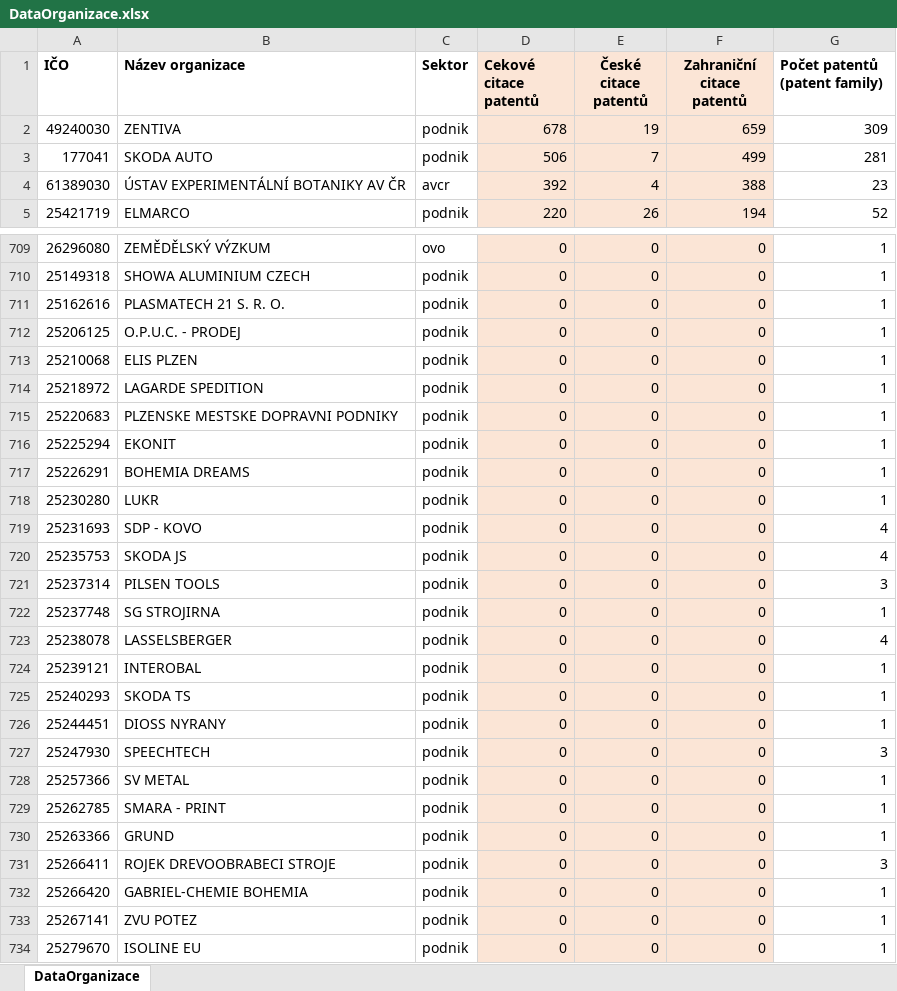
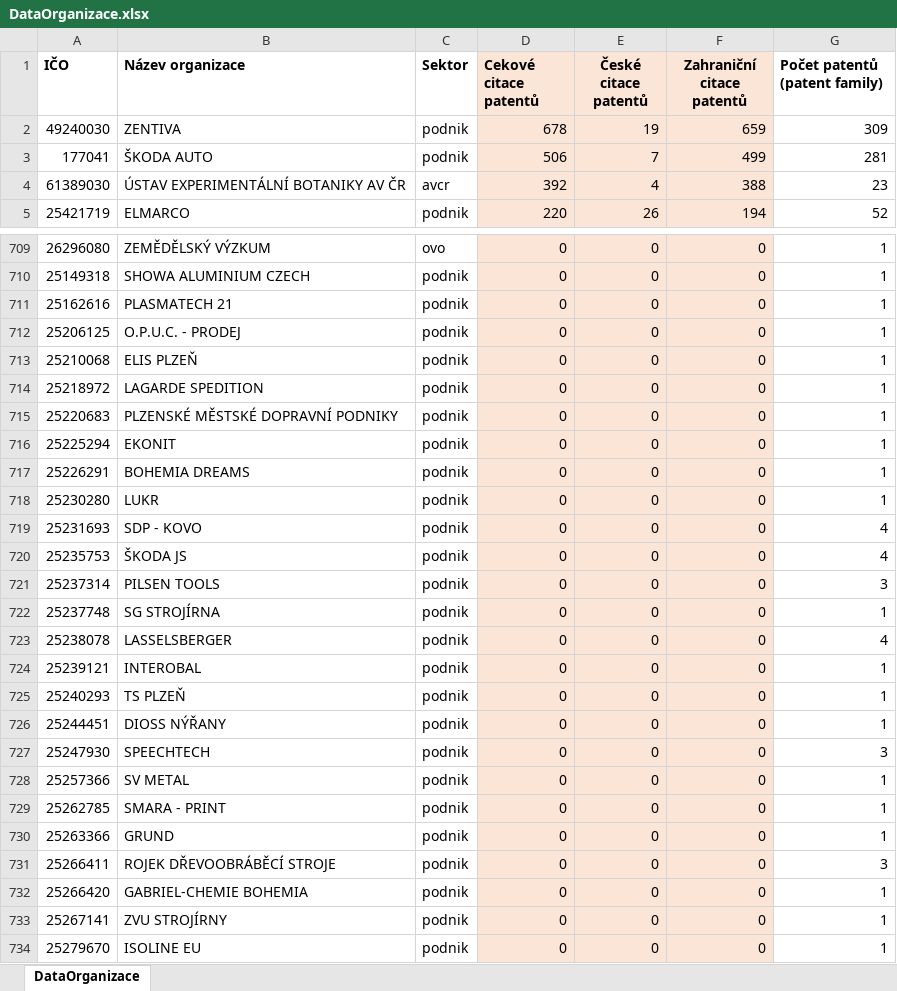
Before and after one commit to cergeIDEA/CzechPatentCitations, an Excel workbook: xls/DataOrganizace.xlsx, sheet DataOrganizace, drawn as a sheet; only a part is shown, gaps mark what is left out; values as stored, in another font and other column widths than the file's, no borders; the diff covers the shown part only; the diff names each change by its address in the sheet, - before the commit and + after, or states it on an @@ line.

```diff
--- a/xls/DataOrganizace.xlsx (sheet DataOrganizace)
+++ b/xls/DataOrganizace.xlsx (sheet DataOrganizace)
-B3 (Název organizace): SKODA AUTO
+B3 (Název organizace): ŠKODA AUTO
-B711 (Název organizace): PLASMATECH 21 S. R. O.
+B711 (Název organizace): PLASMATECH 21
-B713 (Název organizace): ELIS PLZEN
+B713 (Název organizace): ELIS PLZEŇ
-B715 (Název organizace): PLZENSKE MESTSKE DOPRAVNI PODNIKY
+B715 (Název organizace): PLZENSKÉ MĚSTSKÉ DOPRAVNÍ PODNIKY
-B720 (Název organizace): SKODA JS
+B720 (Název organizace): ŠKODA JS
-B722 (Název organizace): SG STROJIRNA
+B722 (Název organizace): SG STROJÍRNA
-B725 (Název organizace): SKODA TS
+B725 (Název organizace): TS PLZEŇ
-B726 (Název organizace): DIOSS NYRANY
+B726 (Název organizace): DIOSS NÝŘANY
-B731 (Název organizace): ROJEK DREVOOBRABECI STROJE
+B731 (Název organizace): ROJEK DŘEVOOBRÁBĚCÍ STROJE
-B733 (Název organizace): ZVU POTEZ
+B733 (Název organizace): ZVU STROJÍRNY
```
Also changed, not shown: 271 edited cells elsewhere in this sheet, xls/NejcitovanejsiPatenty.xlsx, 5 other files.
